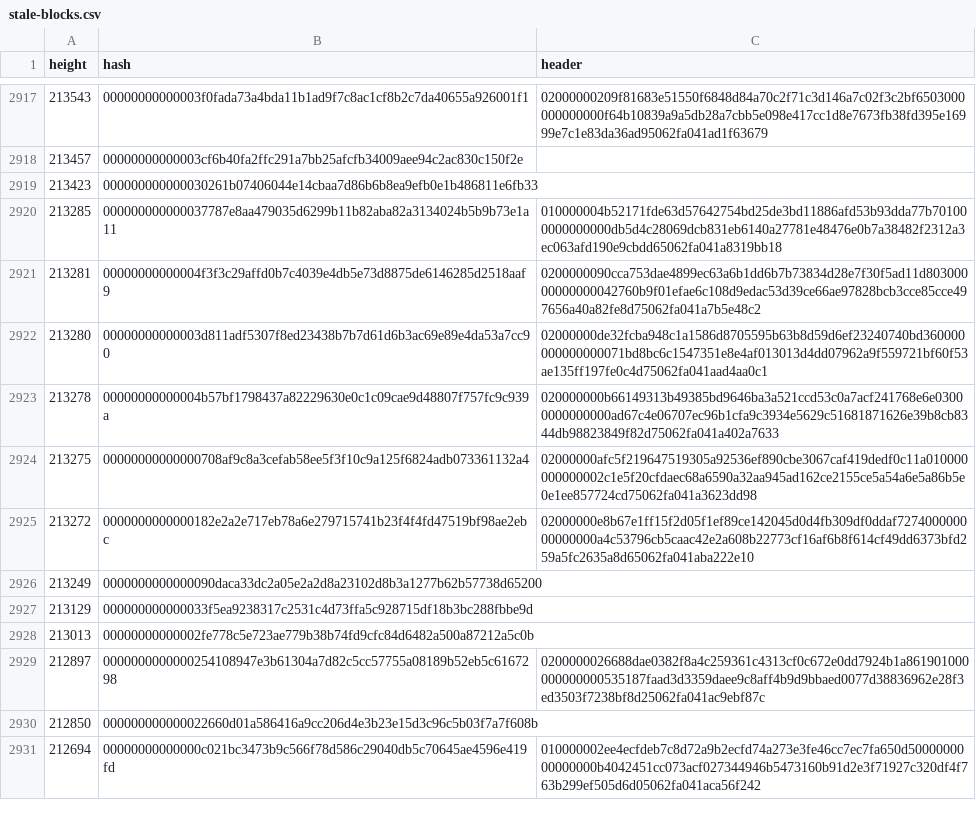
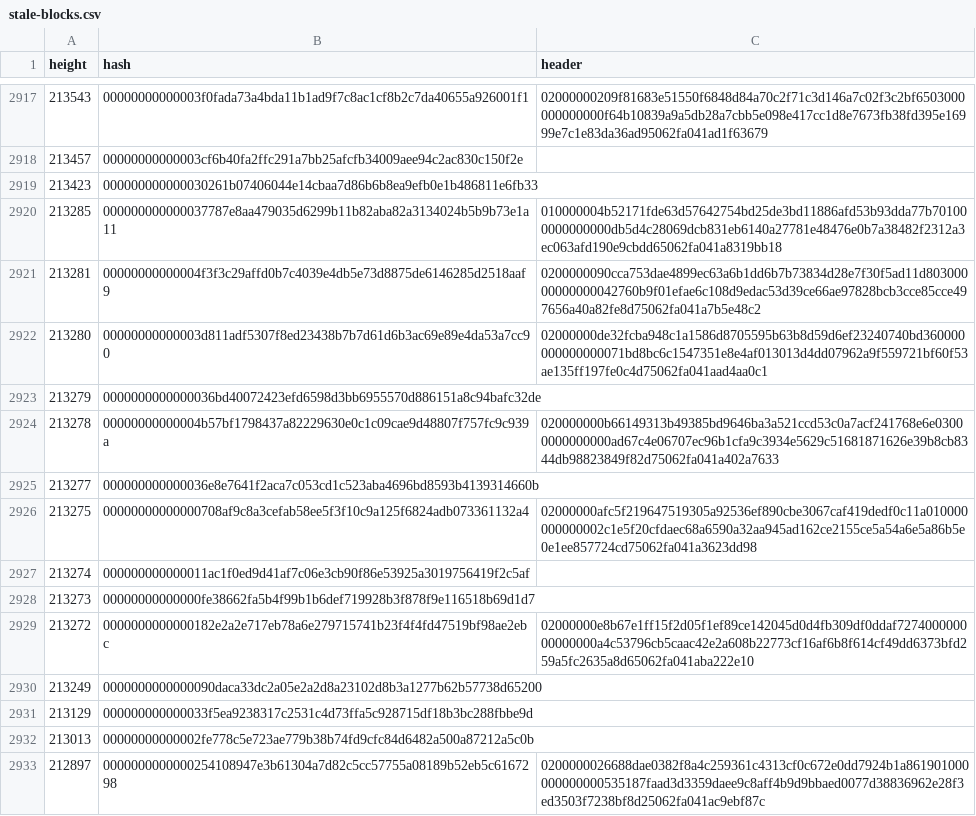
Before and after one commit to bitcoin-data/stale-blocks, a CSV file: stale-blocks.csv, drawn as a sheet; only a part is shown, gaps mark what is left out; the shorter side is filled out with more unchanged rows; the diff names each change by its address in the sheet, - before the commit and + after, or states it on an @@ line.

Commit message:
data: add 4 hash-only blocks from the EclipseMC December 2012 branch
213274, 213277 and 213279 are the parents named in the headers of the
EclipseMC blocks at 213275, 213278 and 213280, at the heights their
coinbases give. 213273 is the parent named by a later US3 header
recorded in Namecoin AuxPoW (Namecoin block 88259), with coinbase
height 213274. No header survives for any of the four. Each hash is
below the main-chain target at its height.

```diff
--- a/stale-blocks.csv
+++ b/stale-blocks.csv
+row 2923: 213279 | 0000000000000036bd40072423efd6598d3bb6955570d886151a8c94bafc32de
+row 2925: 213277 | 000000000000036e8e7641f2aca7c053cd1c523aba4696bd8593b4139314660b
+row 2927: 213274 | 000000000000011ac1f0ed9d41af7c06e3cb90f86e53925a3019756419f2c5af
+row 2928: 213273 | 00000000000000fe38662fa5b4f99b1b6def719928b3f878f9e116518b69d1d7
```
